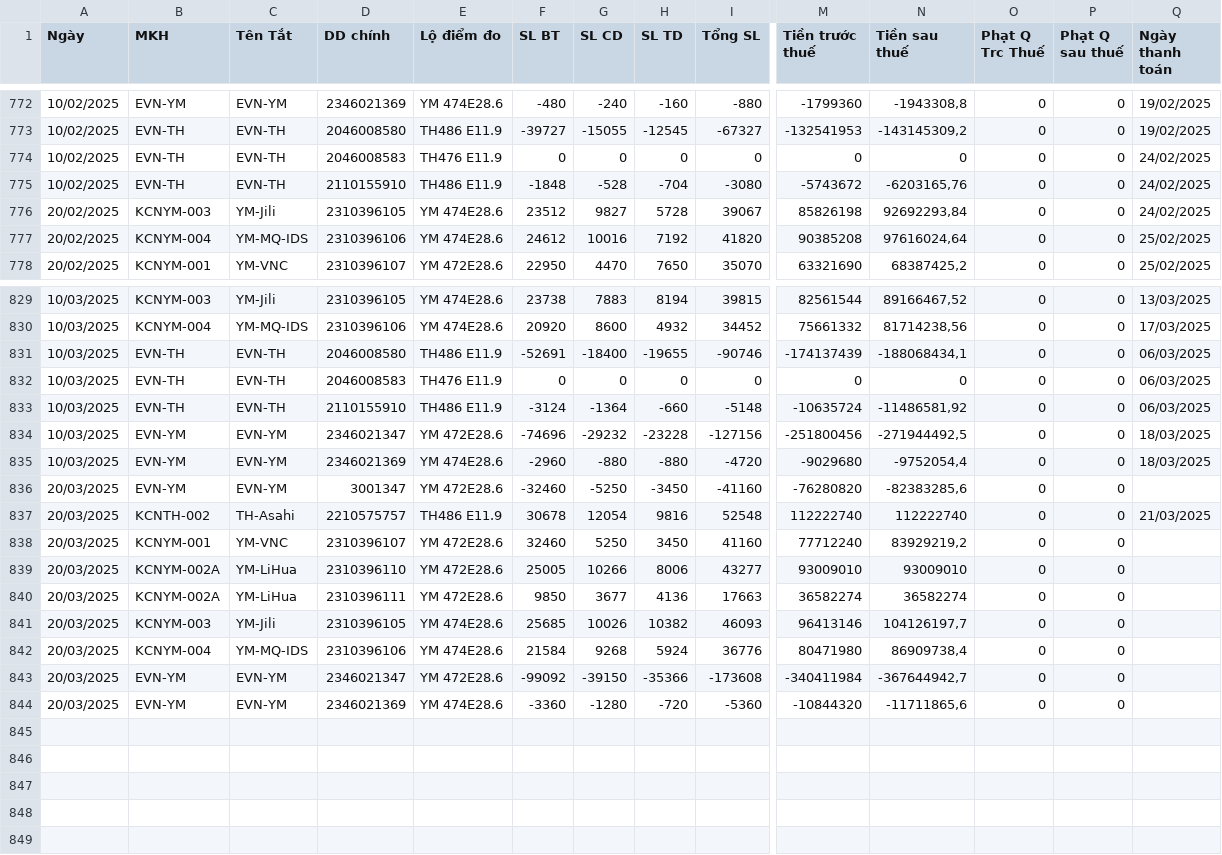
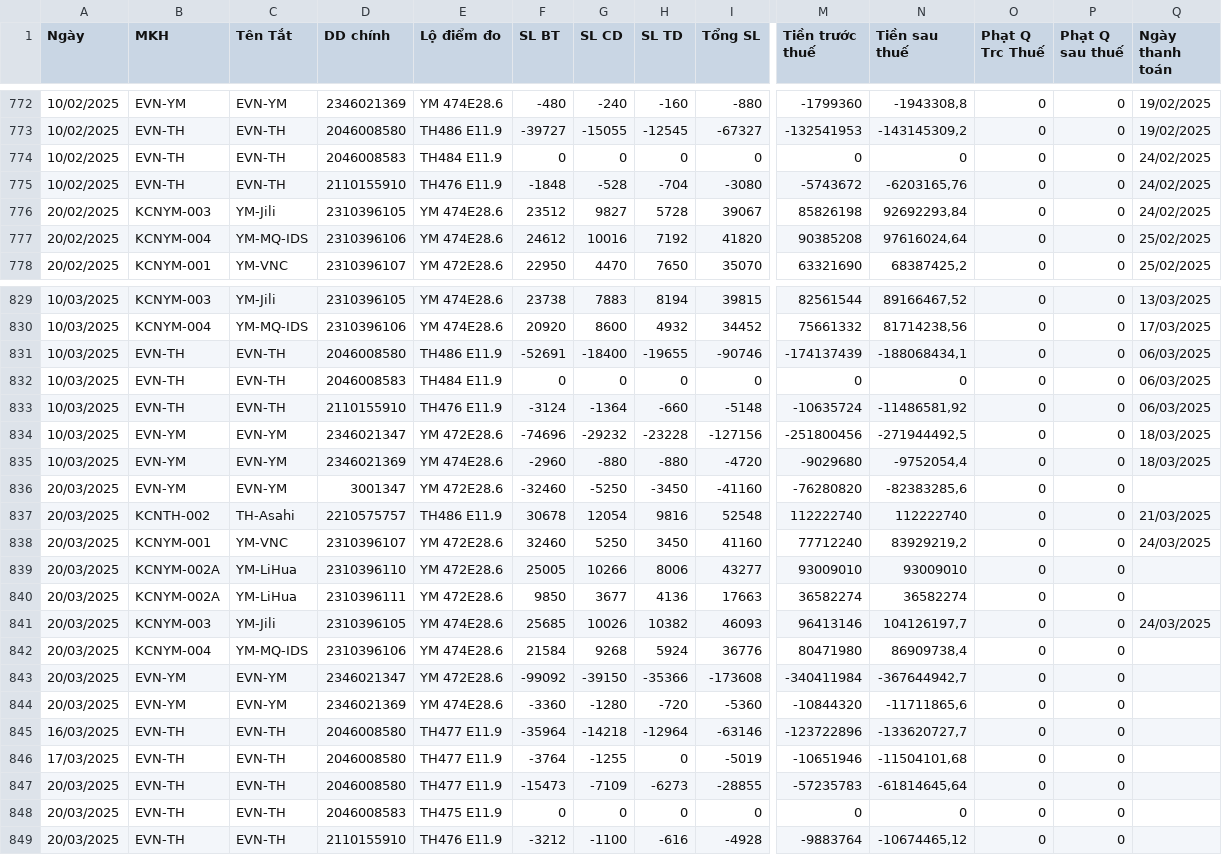
Before and after one commit to Gelex-Electric/GETC, a CSV file: assets/data/datahd.csv, drawn as a sheet; only a part is shown, gaps mark what is left out; rows hold the shown columns only; the diff covers the shown part only; the diff names each change by its address in the sheet, - before the commit and + after, or states it on an @@ line.

Commit message:
Update datahd.csv

```diff
--- a/assets/data/datahd.csv
+++ b/assets/data/datahd.csv
-E774 (Lộ điểm đo): TH476 E11.9
+E774 (Lộ điểm đo): TH484 E11.9
-E775 (Lộ điểm đo): TH486 E11.9
+E775 (Lộ điểm đo): TH476 E11.9
-E832 (Lộ điểm đo): TH476 E11.9
+E832 (Lộ điểm đo): TH484 E11.9
-E833 (Lộ điểm đo): TH486 E11.9
+E833 (Lộ điểm đo): TH476 E11.9
-Q838 (Ngày thanh toán): (empty)
+Q838 (Ngày thanh toán): 24/03/2025
-Q841 (Ngày thanh toán): (empty)
+Q841 (Ngày thanh toán): 24/03/2025
+row 845: 16/03/2025 | EVN-TH | EVN-TH | 2046008580 | TH477 E11.9 | -35964 | -14218 | -12964 | -63146 | -123722896 | -133620727,7 | 0 | 0
+row 846: 17/03/2025 | EVN-TH | EVN-TH | 2046008580 | TH477 E11.9 | -3764 | -1255 | 0 | -5019 | -10651946 | -11504101,68 | 0 | 0
+row 847: 20/03/2025 | EVN-TH | EVN-TH | 2046008580 | TH477 E11.9 | -15473 | -7109 | -6273 | -28855 | -57235783 | -61814645,64 | 0 | 0
+row 848: 20/03/2025 | EVN-TH | EVN-TH | 2046008583 | TH475 E11.9 | 0 | 0 | 0 | 0 | 0 | 0 | 0 | 0
+row 849: 20/03/2025 | EVN-TH | EVN-TH | 2110155910 | TH476 E11.9 | -3212 | -1100 | -616 | -4928 | -9883764 | -10674465,12 | 0 | 0
```
Also changed, not shown: 4 edited cells elsewhere in this file.
